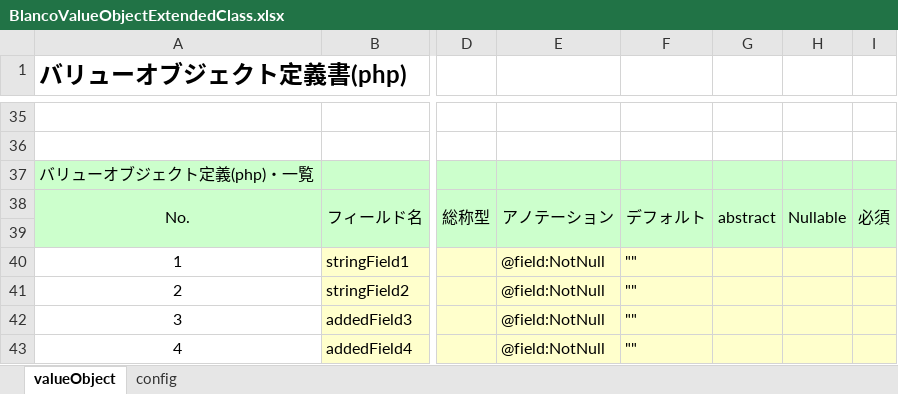
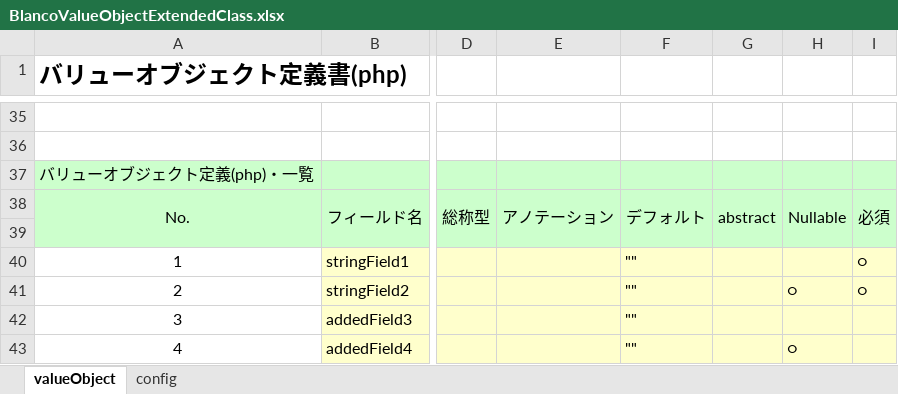
Before and after one commit to uedaueo/blancoValueObjectKt, an Excel workbook: meta/objects2/BlancoValueObjectExtendedClass.xlsx, sheet valueObject, drawn as a sheet; only a part is shown, gaps mark what is left out; values as stored, in another font and other column widths than the file's, no borders; the diff names each change by its address in the sheet, - before the commit and + after, or states it on an @@ line.

```diff
--- a/meta/objects2/BlancoValueObjectExtendedClass.xlsx (sheet valueObject)
+++ b/meta/objects2/BlancoValueObjectExtendedClass.xlsx (sheet valueObject)
-E40:E43: @field:NotNull
+E40:E43: (empty)
-I40:I41: (empty)
+I40:I41: ○
-H41: (empty)
+H41: ○
-H43: (empty)
+H43: ○
```
Also changed, not shown: meta/program/BlancoValueObjectKtConstants.xlsx, meta/program/BlancoValueObjectKtTask.xlsx, 9 other files.
